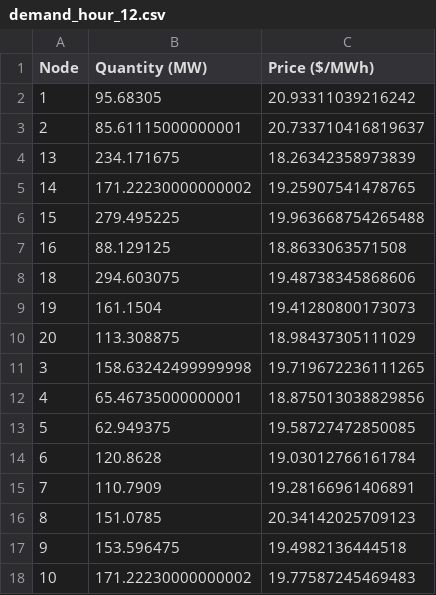
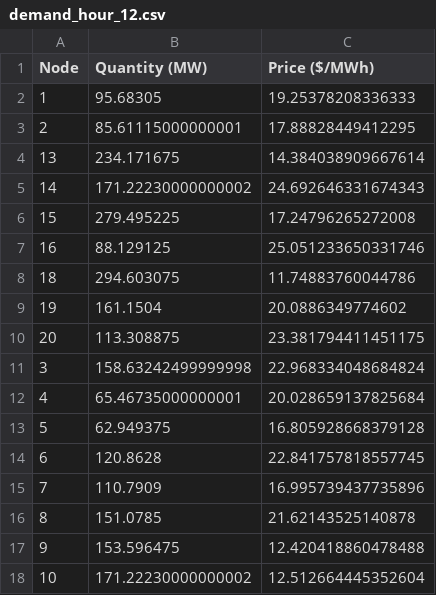
Before and after one commit to Max-f123/Renewables_in_Electricity_Markets, a CSV file: data/demand_bids_hour/demand_hour_12.csv, drawn as a sheet.

```diff
--- a/data/demand_bids_hour/demand_hour_12.csv
+++ b/data/demand_bids_hour/demand_hour_12.csv
@@ -1,18 +1,18 @@
 Node,Quantity (MW),Price ($/MWh)
-1,95.68305,20.93311039216242
-2,85.61115000000001,20.733710416819637
-13,234.171675,18.26342358973839
-14,171.22230000000002,19.25907541478765
-15,279.495225,19.963668754265488
-16,88.129125,18.8633063571508
-18,294.603075,19.48738345868606
-19,161.1504,19.41280800173073
-20,113.308875,18.98437305111029
-3,158.63242499999998,19.719672236111265
-4,65.46735000000001,18.875013038829856
-5,62.949375,19.58727472850085
-6,120.8628,19.03012766161784
-7,110.7909,19.28166961406891
-8,151.0785,20.34142025709123
-9,153.596475,19.4982136444518
-10,171.22230000000002,19.77587245469483
+1,95.68305,19.25378208336333
+2,85.61115000000001,17.88828449412295
+13,234.171675,14.384038909667614
+14,171.22230000000002,24.692646331674343
+15,279.495225,17.24796265272008
+16,88.129125,25.051233650331746
+18,294.603075,11.74883760044786
+19,161.1504,20.0886349774602
+20,113.308875,23.381794411451175
+3,158.63242499999998,22.968334048684824
+4,65.46735000000001,20.028659137825684
+5,62.949375,16.805928668379128
+6,120.8628,22.841757818557745
+7,110.7909,16.995739437735896
+8,151.0785,21.62143525140878
+9,153.596475,12.420418860478488
+10,171.22230000000002,12.512664445352604
```
Also changed, not shown: data/demand_bids/demand_node_11.csv, data/demand_bids_hour/demand_hour_22.csv, 39 other files.
